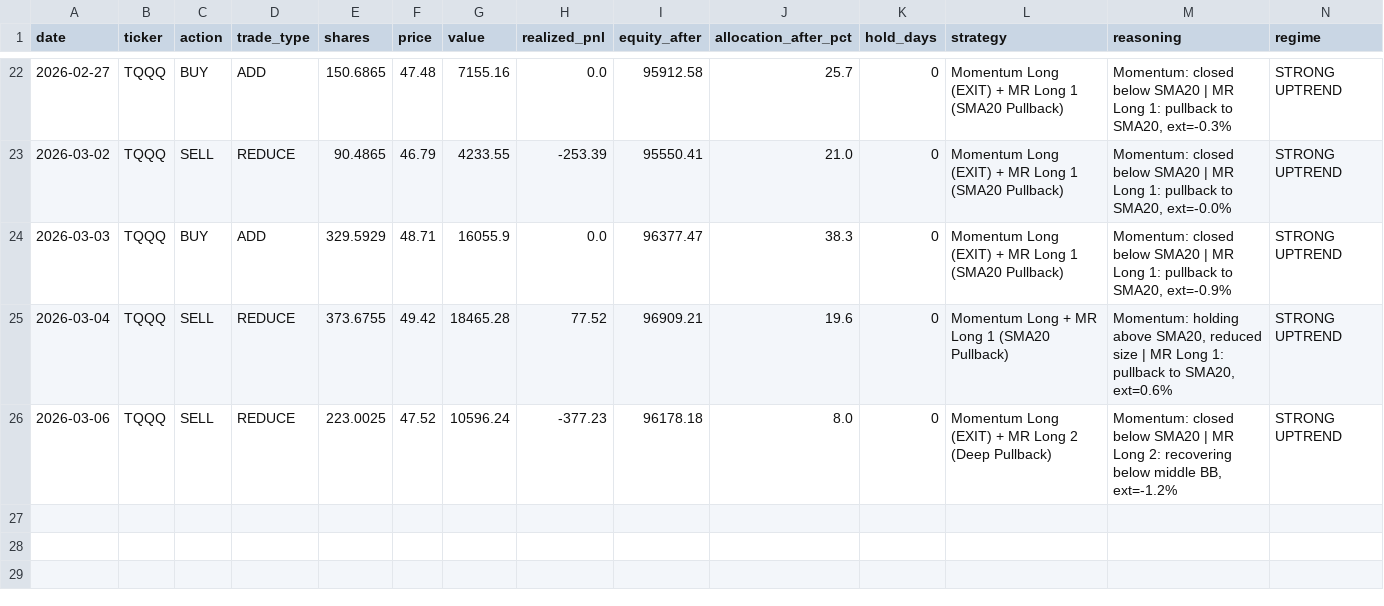
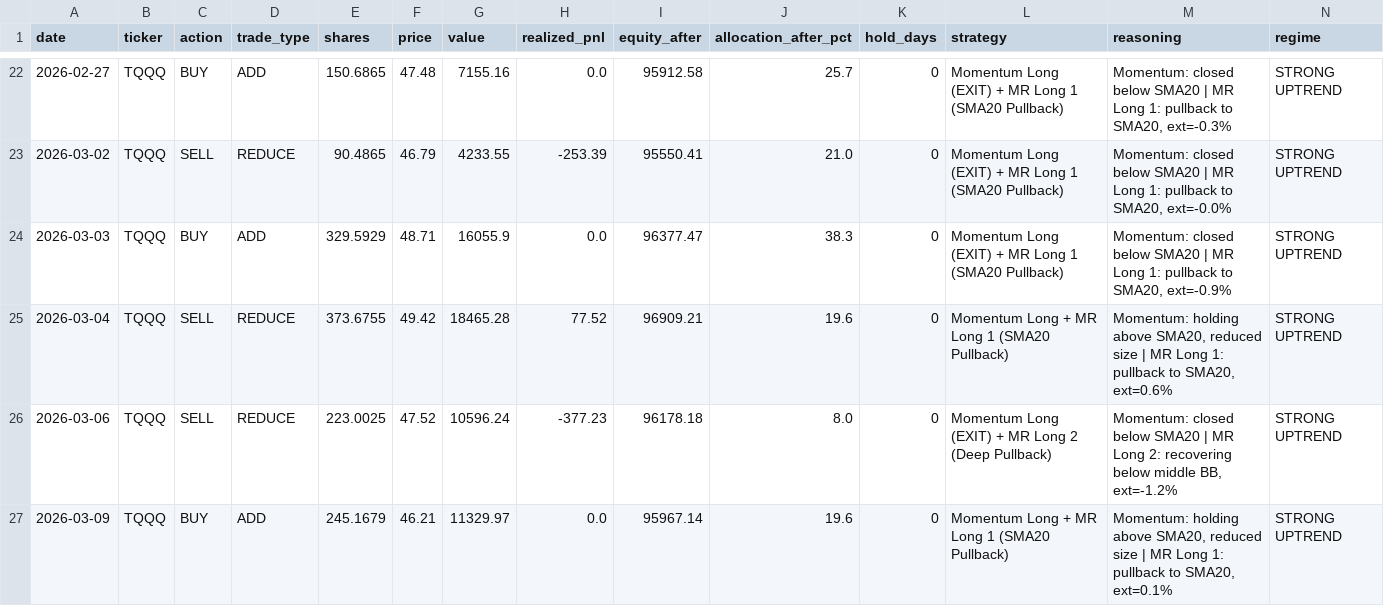
Before and after one commit to bentusk-BT/apex-trade-lab-v2, a CSV file: outputs/trade_log.csv, drawn as a sheet; only a part is shown, gaps mark what is left out; rows hold the shown columns only; the diff names each change by its address in the sheet, - before the commit and + after, or states it on an @@ line.

```diff
--- a/outputs/trade_log.csv
+++ b/outputs/trade_log.csv
+row 27: 2026-03-09 | TQQQ | BUY | ADD | 245.1679 | 46.21 | 11329.97 | 0.0 | 95967.14 | 19.6 | 0 | Momentum Long + MR Long 1 (SMA20 Pullback) | Momentum: holding above SMA20, reduced size | MR Long 1: pullback to SMA20, ext=0.1% | STRONG UPTREND
```
Also changed, not shown: outputs/cache/QQQ_cache.csv, outputs/cache/SQQQ_cache.csv, 8 other files.
